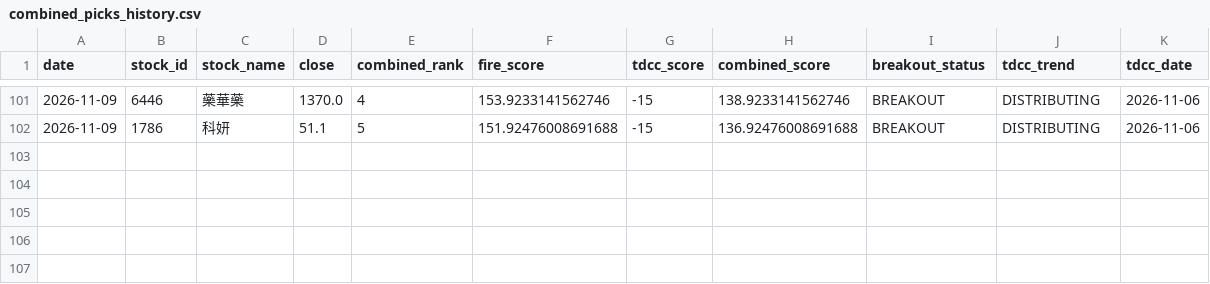
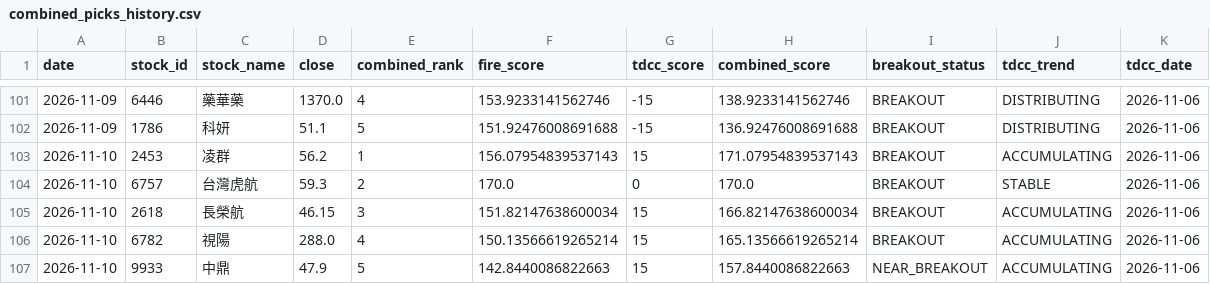
Before and after one commit to seagate1021-code/taiwan-stock-radar, a CSV file: data/history/combined_picks_history.csv, drawn as a sheet; only a part is shown, gaps mark what is left out; the diff names each change by its address in the sheet, - before the commit and + after, or states it on an @@ line.

```diff
--- a/data/history/combined_picks_history.csv
+++ b/data/history/combined_picks_history.csv
+row 103: 2026-11-10 | 2453 | 凌群 | 56.2 | 1 | 156.07954839537143 | 15 | 171.07954839537143 | BREAKOUT | ACCUMULATING | 2026-11-06
+row 104: 2026-11-10 | 6757 | 台灣虎航 | 59.3 | 2 | 170.0 | 0 | 170.0 | BREAKOUT | STABLE | 2026-11-06
+row 105: 2026-11-10 | 2618 | 長榮航 | 46.15 | 3 | 151.82147638600034 | 15 | 166.82147638600034 | BREAKOUT | ACCUMULATING | 2026-11-06
+row 106: 2026-11-10 | 6782 | 視陽 | 288.0 | 4 | 150.13566619265214 | 15 | 165.13566619265214 | BREAKOUT | ACCUMULATING | 2026-11-06
+row 107: 2026-11-10 | 9933 | 中鼎 | 47.9 | 5 | 142.8440086822663 | 15 | 157.8440086822663 | NEAR_BREAKOUT | ACCUMULATING | 2026-11-06
```
Also changed, not shown: data/history/combined_top_picks.csv, data/history/stock_signals.csv, 2 other files.
